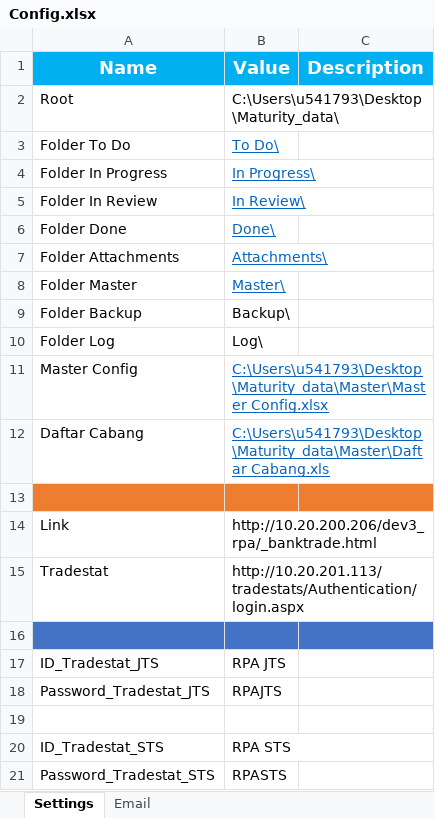
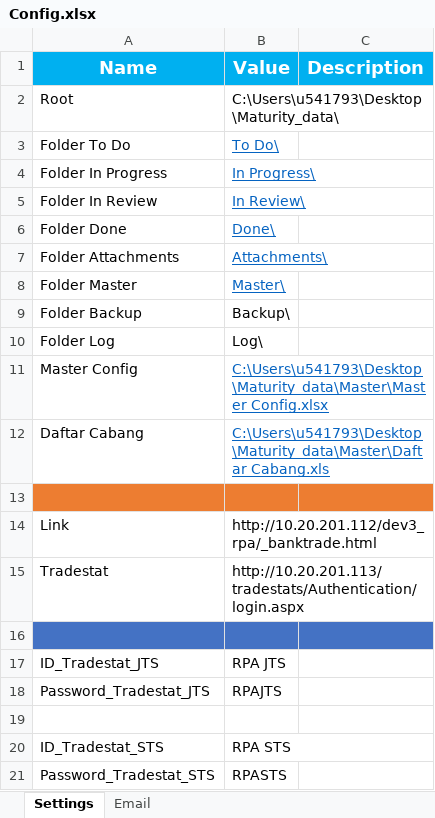
Before and after one commit to saitama-RPA/maturity_rpa, an Excel workbook: Data/Config.xlsx, sheet Settings, drawn as a sheet; values as stored, in another font and other column widths than the file's, no borders; the diff names each change by its address in the sheet, - before the commit and + after, or states it on an @@ line.

```diff
--- a/Data/Config.xlsx (sheet Settings)
+++ b/Data/Config.xlsx (sheet Settings)
-B14 (Value): http://10.20.200.206/dev3_rpa/_banktrade.html
+B14 (Value): http://10.20.201.112/dev3_rpa/_banktrade.html
```
Also changed, not shown: 42 other files.
